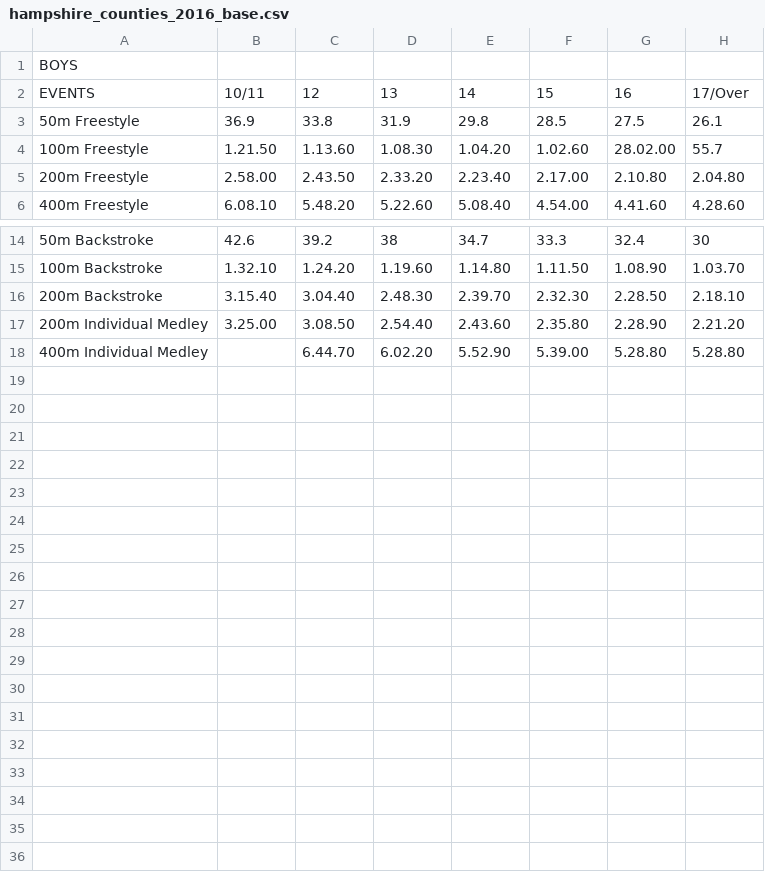
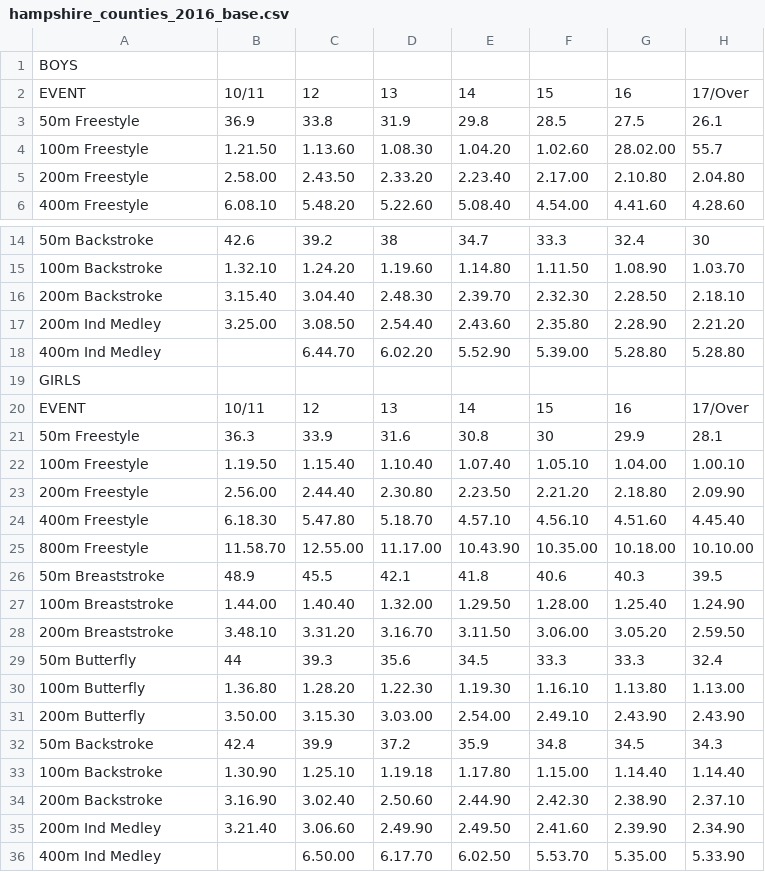
Before and after one commit to brettwold/swim-meet-inator, a CSV file: data/timesheets/hampshire_counties_2016_base.csv, drawn as a sheet; only a part is shown, gaps mark what is left out.

Commit message:
Added more timesheets

```diff
--- a/data/timesheets/hampshire_counties_2016_base.csv
+++ b/data/timesheets/hampshire_counties_2016_base.csv
@@ -1,3 +1,3 @@
 BOYS
-EVENTS, 10/11,12,13,14,15,16,17/Over
+EVENT,10/11,12,13,14,15,16,17/Over
 50m Freestyle,36.9,33.8,31.9,29.8,28.5,27.5,26.1
@@ -16,3 +16,21 @@ EVENTS, 10/11,12,13,14,15,16,17/Over
 200m Backstroke,3.15.40,3.04.40,2.48.30,2.39.70,2.32.30,2.28.50,2.18.10
-200m Individual Medley,3.25.00,3.08.50,2.54.40,2.43.60,2.35.80,2.28.90,2.21.20
-400m Individual Medley,,6.44.70,6.02.20,5.52.90,5.39.00,5.28.80,5.28.80
+200m Ind Medley,3.25.00,3.08.50,2.54.40,2.43.60,2.35.80,2.28.90,2.21.20
+400m Ind Medley,,6.44.70,6.02.20,5.52.90,5.39.00,5.28.80,5.28.80
+GIRLS
+EVENT,10/11,12,13,14,15,16,17/Over
+50m Freestyle,36.3,33.9,31.6,30.8,30,29.9,28.1
+100m Freestyle,1.19.50,1.15.40,1.10.40,1.07.40,1.05.10,1.04.00,1.00.10
+200m Freestyle,2.56.00,2.44.40,2.30.80,2.23.50,2.21.20,2.18.80,2.09.90
+400m Freestyle,6.18.30,5.47.80,5.18.70,4.57.10,4.56.10,4.51.60,4.45.40
+800m Freestyle,11.58.70,12.55.00,11.17.00,10.43.90,10.35.00,10.18.00,10.10.00
+50m Breaststroke,48.9,45.5,42.1,41.8,40.6,40.3,39.5
+100m Breaststroke,1.44.00,1.40.40,1.32.00,1.29.50,1.28.00,1.25.40,1.24.90
+200m Breaststroke,3.48.10,3.31.20,3.16.70,3.11.50,3.06.00,3.05.20,2.59.50
+50m Butterfly,44,39.3,35.6,34.5,33.3,33.3,32.4
+100m Butterfly,1.36.80,1.28.20,1.22.30,1.19.30,1.16.10,1.13.80,1.13.00
+200m Butterfly,3.50.00,3.15.30,3.03.00,2.54.00,2.49.10,2.43.90,2.43.90
+50m Backstroke,42.4,39.9,37.2,35.9,34.8,34.5,34.3
+100m Backstroke,1.30.90,1.25.10,1.19.18,1.17.80,1.15.00,1.14.40,1.14.40
+200m Backstroke,3.16.90,3.02.40,2.50.60,2.44.90,2.42.30,2.38.90,2.37.10
+200m Ind Medley,3.21.40,3.06.60,2.49.90,2.49.50,2.41.60,2.39.90,2.34.90
+400m Ind Medley,,6.50.00,6.17.70,6.02.50,5.53.70,5.35.00,5.33.90
```
Also changed, not shown: 14 other files.
